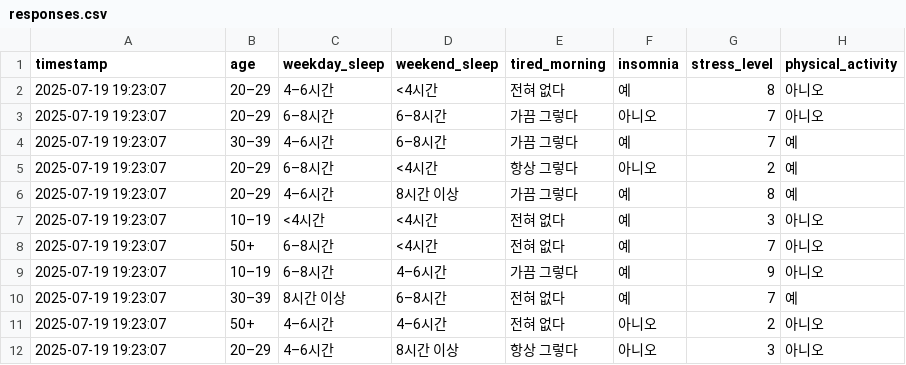
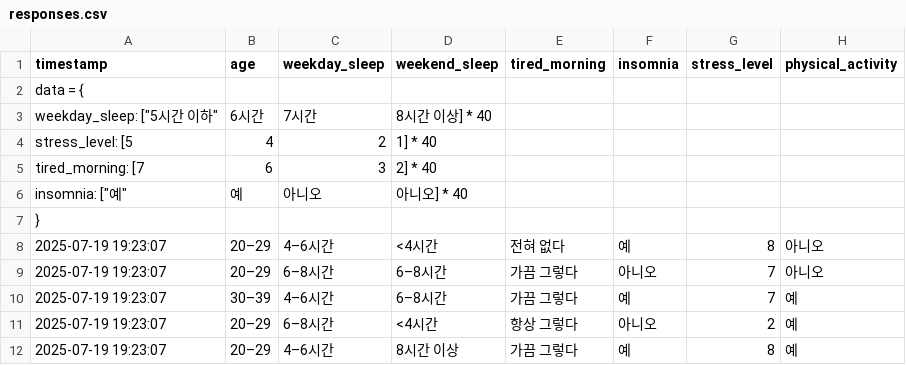
Before and after one commit to Kaiokoten/Sleep-result, a CSV file: responses.csv, drawn as a sheet; only a part is shown; the shorter side is filled out with more unchanged rows.

Commit message:
Update responses.csv

```diff
--- a/responses.csv
+++ b/responses.csv
@@ -1,2 +1,8 @@
 timestamp,age,weekday_sleep,weekend_sleep,tired_morning,insomnia,stress_level,physical_activity
+data = {
+    "weekday_sleep": ["5시간 이하", "6시간", "7시간", "8시간 이상"] * 40,
+    "stress_level": [5, 4, 2, 1] * 40,
+    "tired_morning": [7, 6, 3, 2] * 40,
+    "insomnia": ["예", "예", "아니오", "아니오"] * 40
+}
 2025-07-19 19:23:07,20–29,4–6시간,<4시간,전혀 없다,예,8,아니오
```
